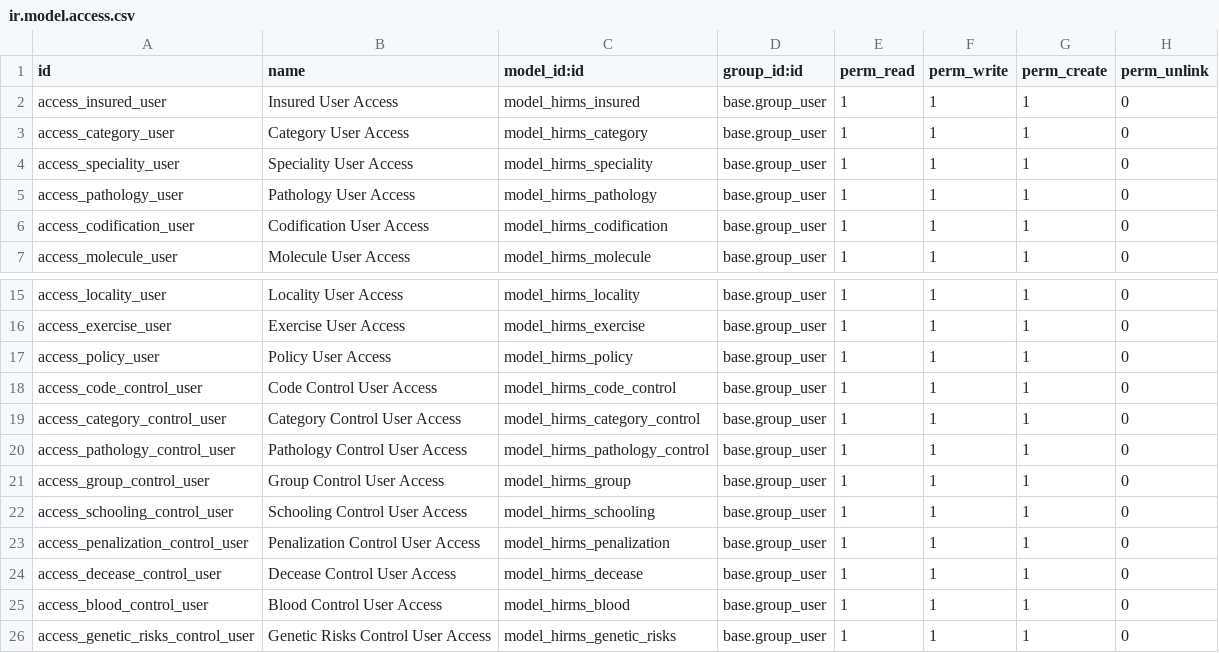
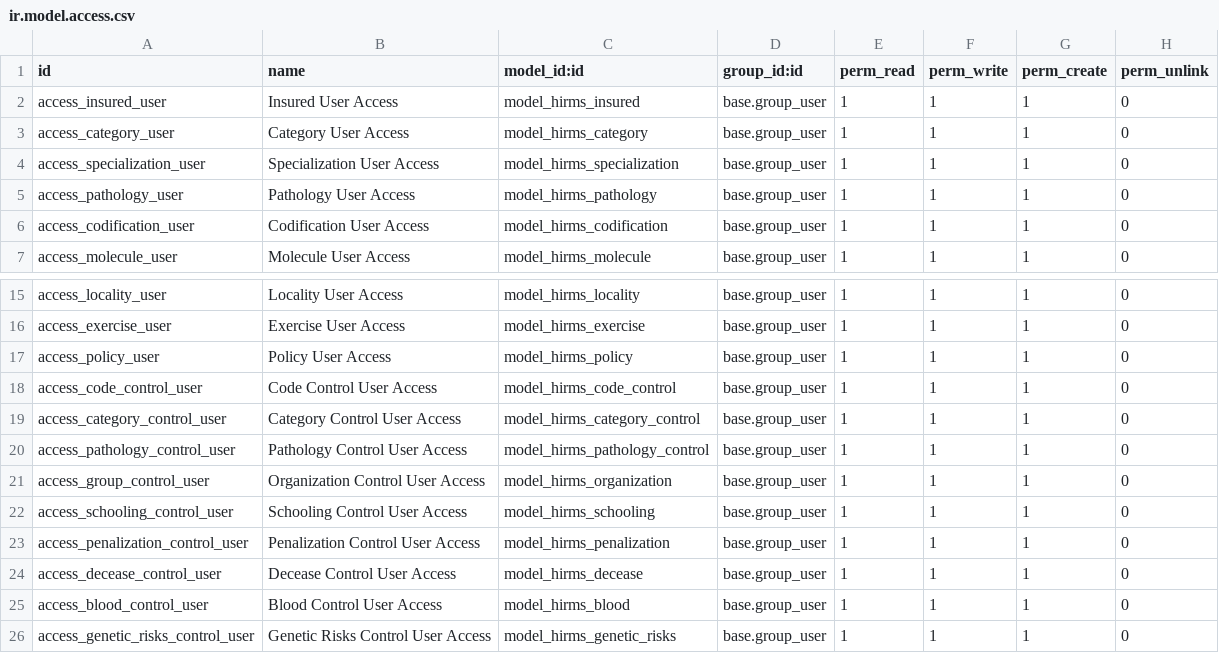
Before and after one commit to sadjidine/extra-addons, a CSV file: security/ir.model.access.csv, drawn as a sheet; only a part is shown, gaps mark what is left out.

```diff
--- a/security/ir.model.access.csv
+++ b/security/ir.model.access.csv
@@ -3,3 +3,3 @@ access_insured_user,Insured User Access,model_hirms_insured,base.group_user,1,1,
 access_category_user,Category User Access,model_hirms_category,base.group_user,1,1,1,0
-access_speciality_user,Speciality User Access,model_hirms_speciality,base.group_user,1,1,1,0
+access_specialization_user,Specialization User Access,model_hirms_specialization,base.group_user,1,1,1,0
 access_pathology_user,Pathology User Access,model_hirms_pathology,base.group_user,1,1,1,0
@@ -20,3 +20,3 @@ access_category_control_user,Category Control User Access,model_hirms_category_c
 access_pathology_control_user,Pathology Control User Access,model_hirms_pathology_control,base.group_user,1,1,1,0
-access_group_control_user,Group Control User Access,model_hirms_group,base.group_user,1,1,1,0
+access_group_control_user,Organization Control User Access,model_hirms_organization,base.group_user,1,1,1,0
 access_schooling_control_user,Schooling Control User Access,model_hirms_schooling,base.group_user,1,1,1,0
```
Also changed, not shown: 6 other files.
